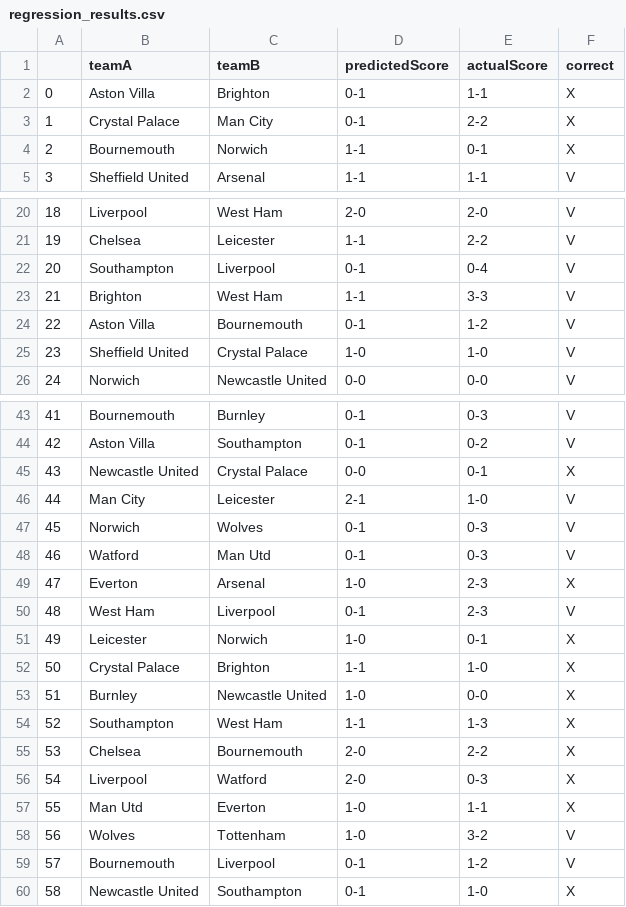
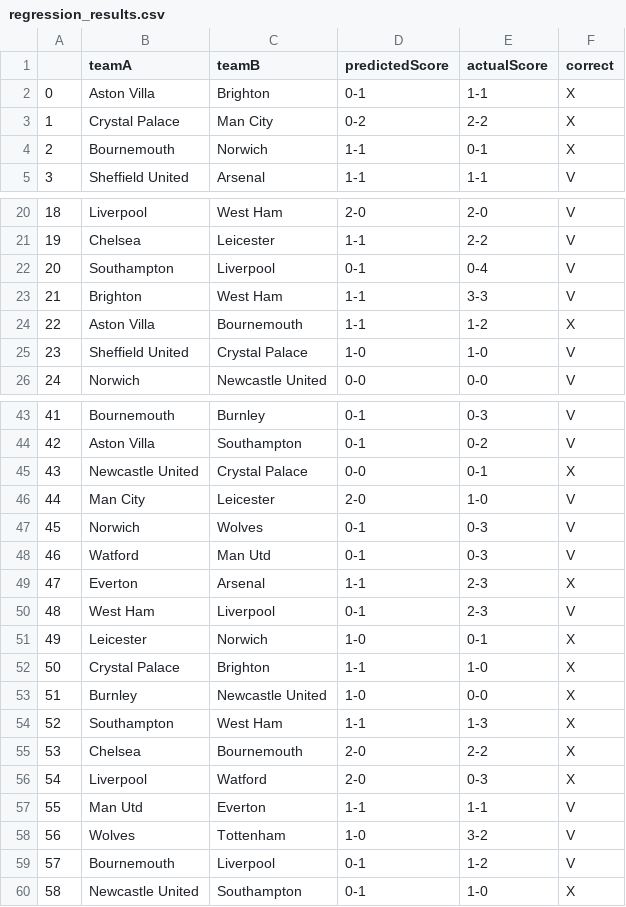
Before and after one commit to marcussev/football-score-prediction, a CSV file: results/regression_results.csv, drawn as a sheet; only a part is shown, gaps mark what is left out.

```diff
--- a/results/regression_results.csv
+++ b/results/regression_results.csv
@@ -2,3 +2,3 @@
 0,Aston Villa,Brighton,0-1,1-1,X
-1,Crystal Palace,Man City,0-1,2-2,X
+1,Crystal Palace,Man City,0-2,2-2,X
 2,Bournemouth,Norwich,1-1,0-1,X
@@ -23,3 +23,3 @@
 21,Brighton,West Ham,1-1,3-3,V
-22,Aston Villa,Bournemouth,0-1,1-2,V
+22,Aston Villa,Bournemouth,1-1,1-2,X
 23,Sheffield United,Crystal Palace,1-0,1-0,V
@@ -45,6 +45,6 @@
 43,Newcastle United,Crystal Palace,0-0,0-1,X
-44,Man City,Leicester,2-1,1-0,V
+44,Man City,Leicester,2-0,1-0,V
 45,Norwich,Wolves,0-1,0-3,V
 46,Watford,Man Utd,0-1,0-3,V
-47,Everton,Arsenal,1-0,2-3,X
+47,Everton,Arsenal,1-1,2-3,X
 48,West Ham,Liverpool,0-1,2-3,V
@@ -56,3 +56,3 @@
 54,Liverpool,Watford,2-0,0-3,X
-55,Man Utd,Everton,1-0,1-1,X
+55,Man Utd,Everton,1-1,1-1,V
 56,Wolves,Tottenham,1-0,3-2,V
```
Also changed, not shown: 1 other file.
